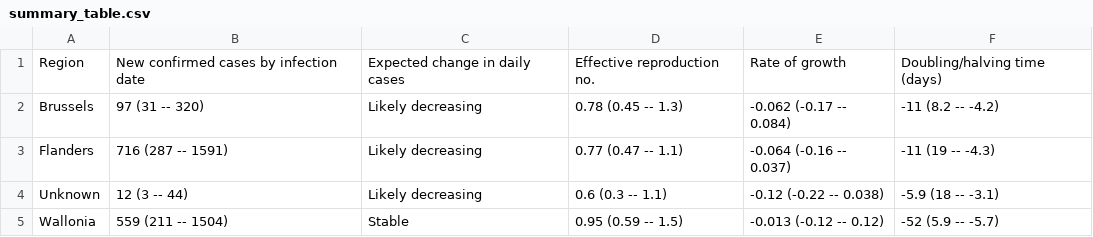
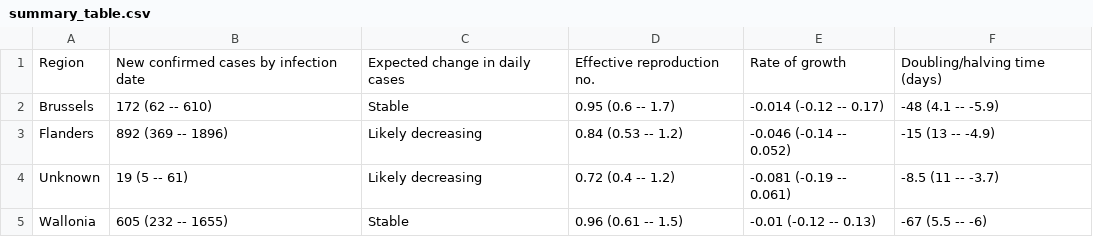
Before and after one commit to velmalopez/covid-rt-estimates, a CSV file: subnational/belgium/cases/summary/summary_table.csv, drawn as a sheet.

```diff
--- a/subnational/belgium/cases/summary/summary_table.csv
+++ b/subnational/belgium/cases/summary/summary_table.csv
@@ -1,5 +1,5 @@
 Region,New confirmed cases by infection date,Expected change in daily cases,Effective reproduction no.,Rate of growth,Doubling/halving time (days)
-Brussels,97 (31 -- 320),Likely decreasing,0.78 (0.45 -- 1.3),-0.062 (-0.17 -- 0.084),-11 (8.2 -- -4.2)
-Flanders,716 (287 -- 1591),Likely decreasing,0.77 (0.47 -- 1.1),-0.064 (-0.16 -- 0.037),-11 (19 -- -4.3)
-Unknown,12 (3 -- 44),Likely decreasing,0.6 (0.3 -- 1.1),-0.12 (-0.22 -- 0.038),-5.9 (18 -- -3.1)
-Wallonia,559 (211 -- 1504),Stable,0.95 (0.59 -- 1.5),-0.013 (-0.12 -- 0.12),-52 (5.9 -- -5.7)
+Brussels,172 (62 -- 610),Stable,0.95 (0.6 -- 1.7),-0.014 (-0.12 -- 0.17),-48 (4.1 -- -5.9)
+Flanders,892 (369 -- 1896),Likely decreasing,0.84 (0.53 -- 1.2),-0.046 (-0.14 -- 0.052),-15 (13 -- -4.9)
+Unknown,19 (5 -- 61),Likely decreasing,0.72 (0.4 -- 1.2),-0.081 (-0.19 -- 0.061),-8.5 (11 -- -3.7)
+Wallonia,605 (232 -- 1655),Stable,0.96 (0.61 -- 1.5),-0.01 (-0.12 -- 0.13),-67 (5.5 -- -6)
```
Also changed, not shown: subnational/belgium/cases/summary/cases_by_infection.csv, subnational/belgium/cases/summary/cases_by_report.csv, 5 other files.
